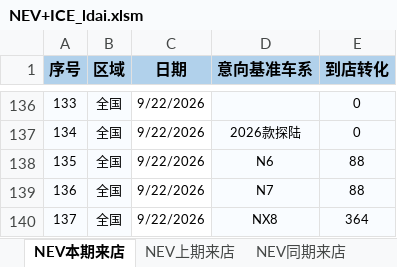
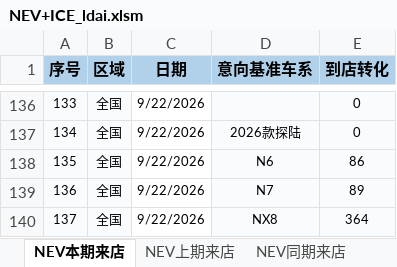
Before and after one commit to Django604/AI_Digest, an Excel workbook: data/source/NEV+ICE_ldai.xlsm, sheet NEV本期来店, drawn as a sheet; only a part is shown, gaps mark what is left out; values as stored, in another font and other column widths than the file's, no borders; the diff covers the shown part only; the diff names each change by its address in the sheet, - before the commit and + after, or states it on an @@ line.

```diff
--- a/data/source/NEV+ICE_ldai.xlsm (sheet NEV本期来店)
+++ b/data/source/NEV+ICE_ldai.xlsm (sheet NEV本期来店)
-E138 (到店转化): 88
+E138 (到店转化): 86
-E139 (到店转化): 88
+E139 (到店转化): 89
```
Also changed, not shown: 6 added rows and 17 edited cells elsewhere in this sheet, sheet NEV同期来店, sheet NEV上期来店, sheet ICE本期来店, data/source/NEV+ICE_xsai.xlsm, 5 other files.
